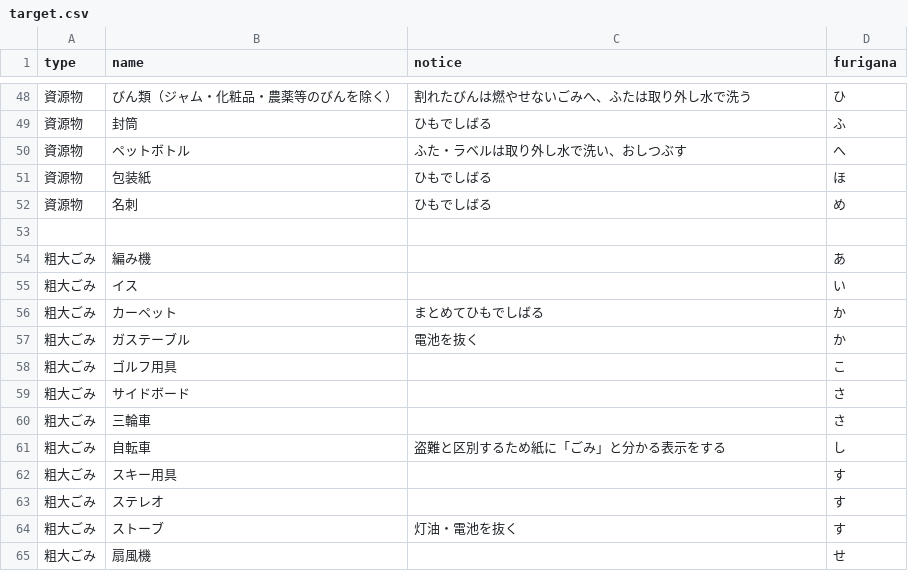
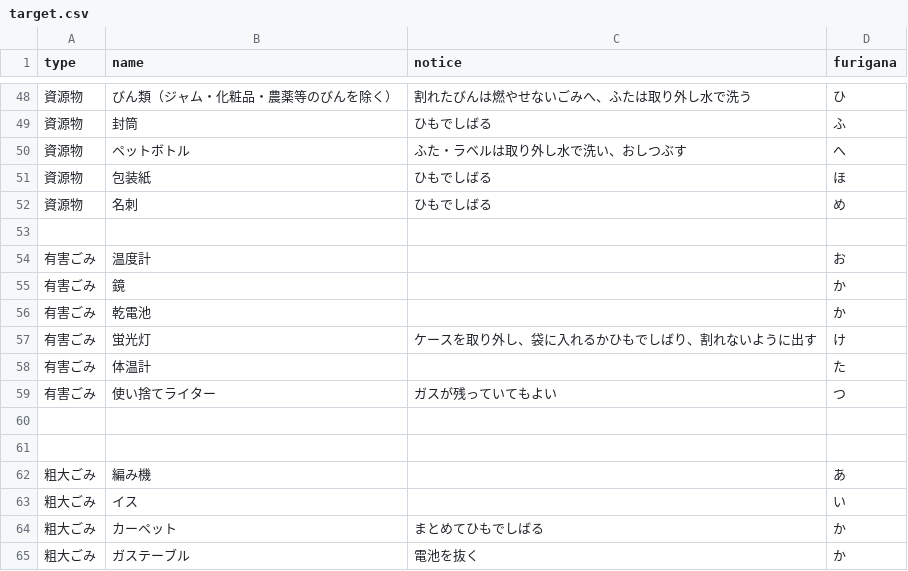
Before and after one commit to jun3674/5374, a CSV file: data/target.csv, drawn as a sheet; only a part is shown, gaps mark what is left out; the shorter side is filled out with more unchanged rows; the diff names each change by its address in the sheet, - before the commit and + after, or states it on an @@ line.

Commit message:
Update target.csv

```diff
--- a/data/target.csv
+++ b/data/target.csv
+row 54: 有害ごみ | 温度計 |  | お
+row 55: 有害ごみ | 鏡 |  | か
+row 56: 有害ごみ | 乾電池 |  | か
+row 57: 有害ごみ | 蛍光灯 | ケースを取り外し、袋に入れるかひもでしばり、割れないように出す | け
+row 58: 有害ごみ | 体温計 |  | た
+row 59: 有害ごみ | 使い捨てライター | ガスが残っていてもよい | つ
+row 60: (empty)
+row 61: (empty)
```
